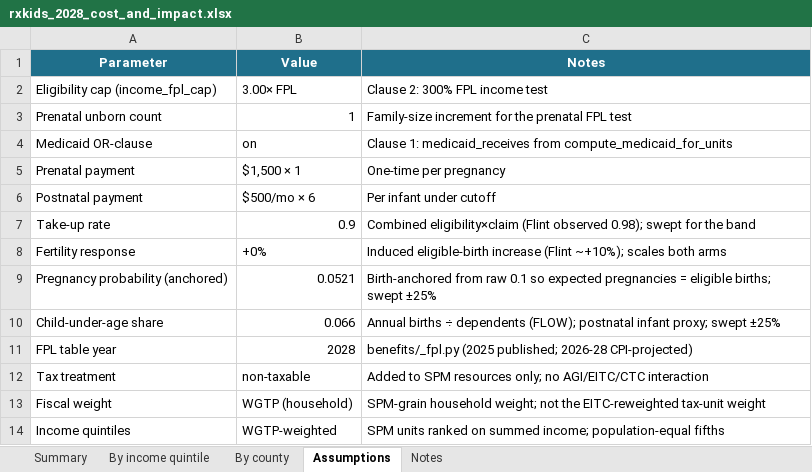
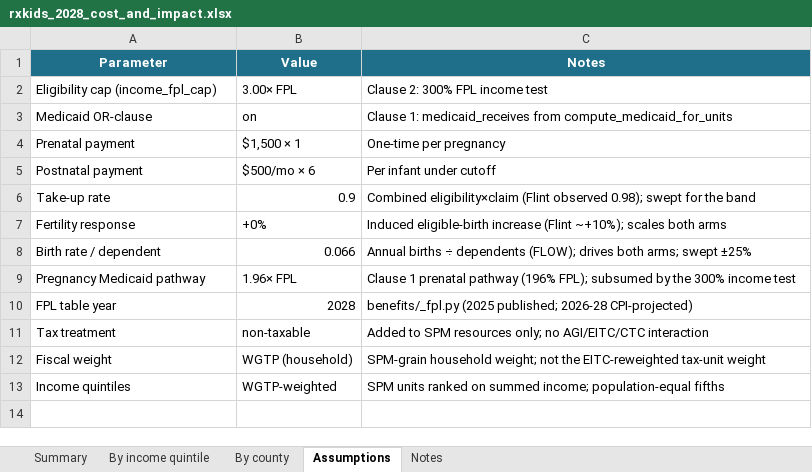
Before and after one commit to dtomkatsu/Census-Forecaster, an Excel workbook: reports/rxkids_2028/rxkids_2028_cost_and_impact.xlsx, sheet Assumptions, drawn as a sheet; values as stored, in another font and other column widths than the file's, no borders; removed rows and columns are numbered as before the commit, all else as after; the diff names each change by its address in the sheet, - before the commit and + after, or states it on an @@ line.

```diff
--- a/reports/rxkids_2028/rxkids_2028_cost_and_impact.xlsx (sheet Assumptions)
+++ b/reports/rxkids_2028/rxkids_2028_cost_and_impact.xlsx (sheet Assumptions)
-row 3: Prenatal unborn count | 1 | Family-size increment for the prenatal FPL test
-row 9: Pregnancy probability (anchored) | 0.0521 | Birth-anchored from raw 0.1 so expected pregnancies = eligible births; swept ±25%
-A8 (Parameter): Child-under-age share
+A8 (Parameter): Birth rate / dependent
-C8 (Notes): …dependents (FLOW); postnatal infant proxy; swept ±25%
+C8 (Notes): …dependents (FLOW); drives both arms; swept ±25%
+row 9: Pregnancy Medicaid pathway | 1.96× FPL | Clause 1 prenatal pathway (196% FPL); subsumed by the 300% income test
```
Also changed, not shown: sheet By income quintile, sheet By county, sheet Summary, reports/rxkids_2028_flint/rxkids_2028_cost_and_impact.xlsx, 14 other files.
